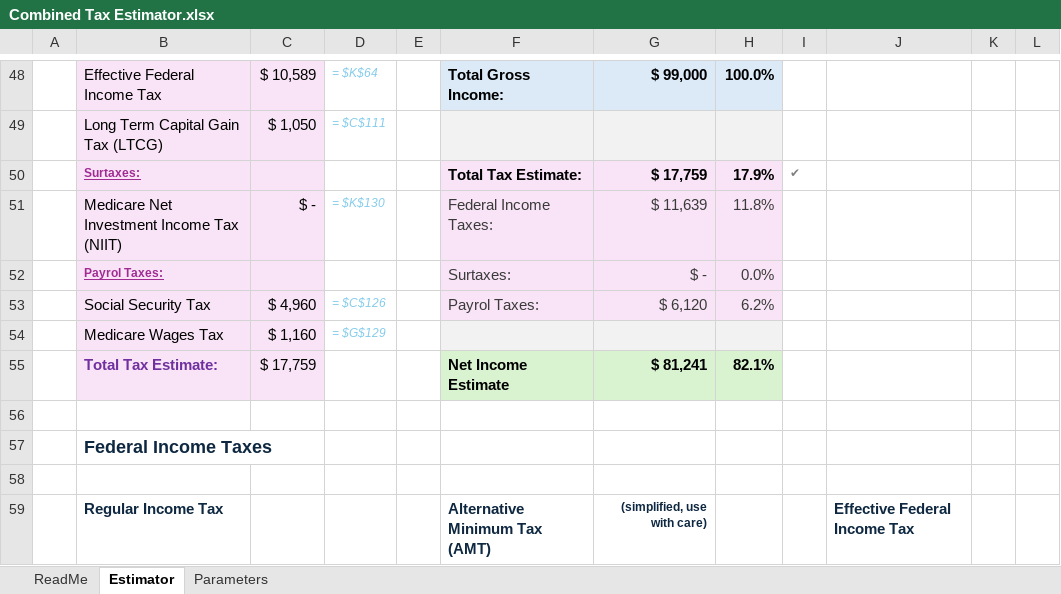
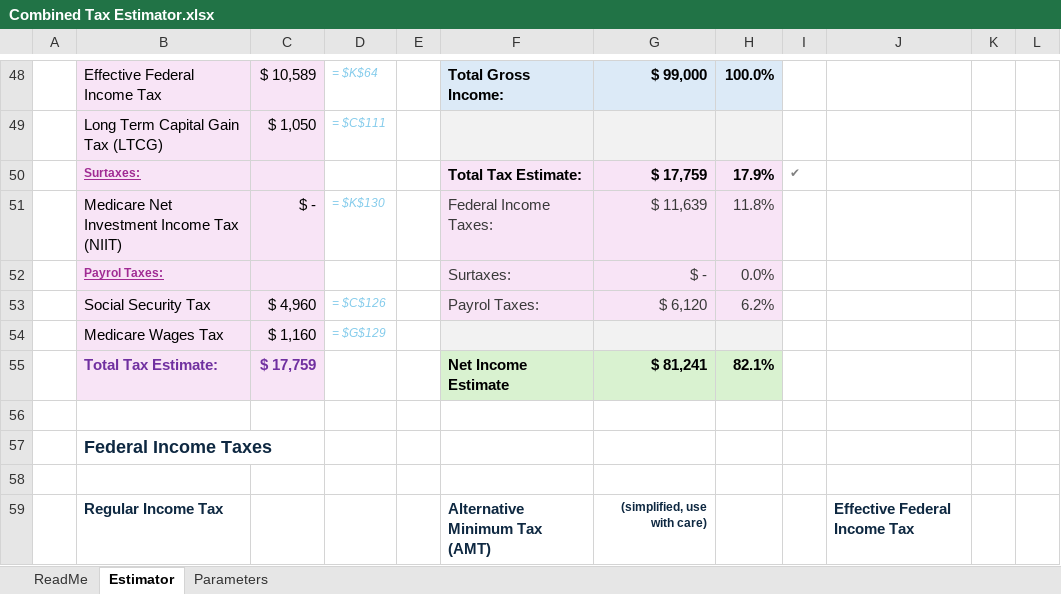
Before and after one commit to macrogreg/Combined-Income-Tax-Estimator, an Excel workbook: Combined Tax Estimator.xlsx, sheet Estimator, drawn as a sheet; only a part is shown, gaps mark what is left out; values as stored, in another font and other column widths than the file's, no borders; charts and pictures and conditional formats not drawn; the diff names each change by its address in the sheet, - before the commit and + after, or states it on an @@ line.

```diff
--- a/Combined Tax Estimator.xlsx (sheet Estimator)
+++ b/Combined Tax Estimator.xlsx (sheet Estimator)
@@ C55 bold: off → on, text colour: black → #7030A0 @@
```
Also changed, not shown: 1 other file.
